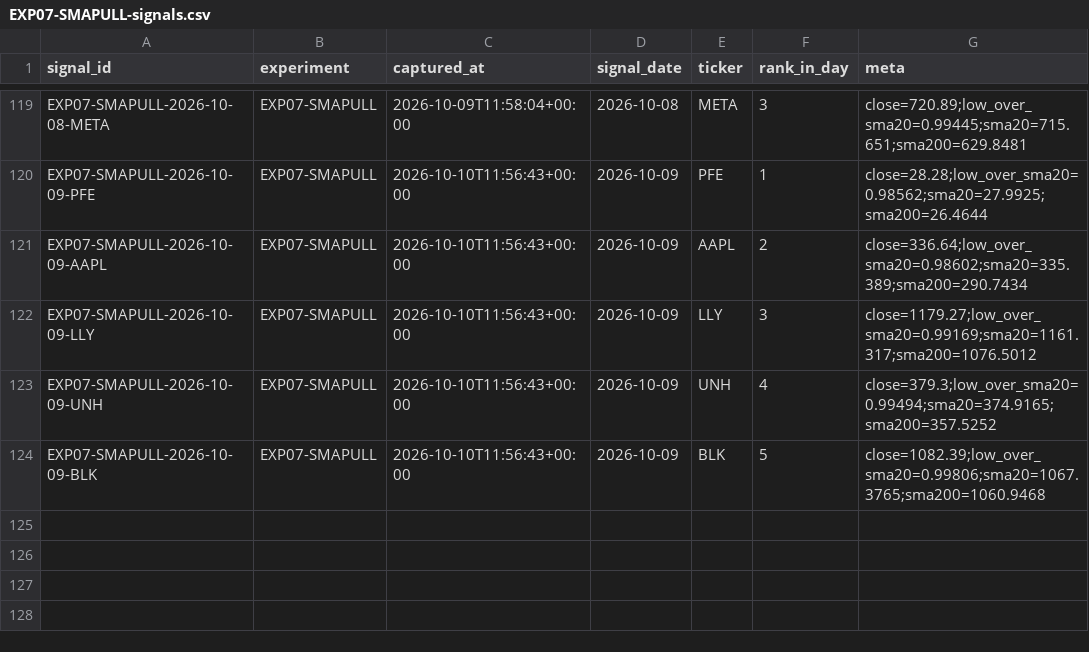
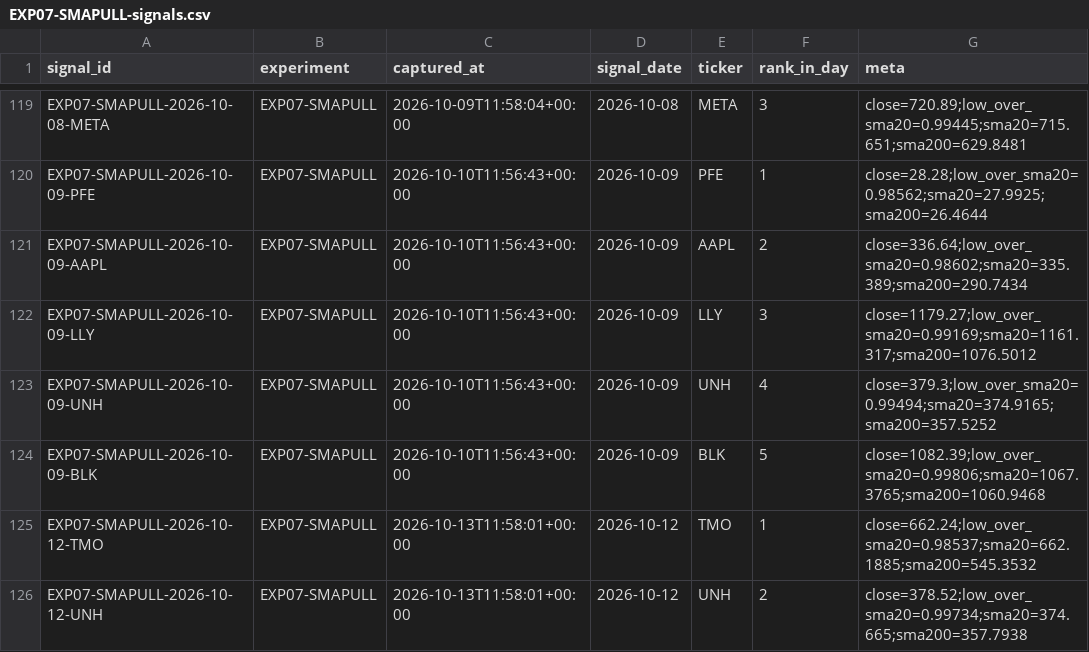
Before and after one commit to joshldavis/ThePickLog, a CSV file: experiments/EXP07-SMAPULL-signals.csv, drawn as a sheet; only a part is shown, gaps mark what is left out; the diff names each change by its address in the sheet, - before the commit and + after, or states it on an @@ line.

```diff
--- a/experiments/EXP07-SMAPULL-signals.csv
+++ b/experiments/EXP07-SMAPULL-signals.csv
+row 125: EXP07-SMAPULL-2026-10-12-TMO | EXP07-SMAPULL | 2026-10-13T11:58:01+00:00 | 2026-10-12 | TMO | 1 | close=662.24;low_over_sma20=0.98537;sma20=662.1885;sma200=545.3532
+row 126: EXP07-SMAPULL-2026-10-12-UNH | EXP07-SMAPULL | 2026-10-13T11:58:01+00:00 | 2026-10-12 | UNH | 2 | close=378.52;low_over_sma20=0.99734;sma20=374.665;sma200=357.7938
```
Also changed, not shown: edgar_snapshot.csv, experiments/EXP06-SUPERTREND-signals.csv, 7 other files.
